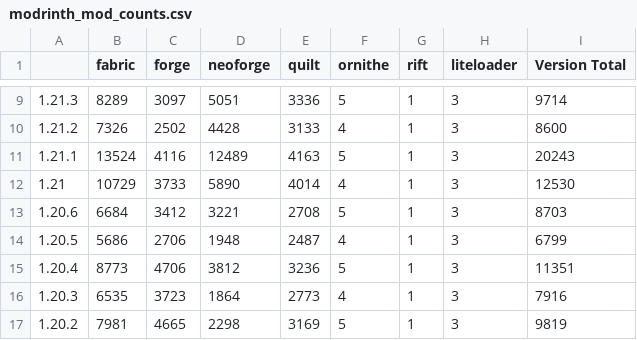
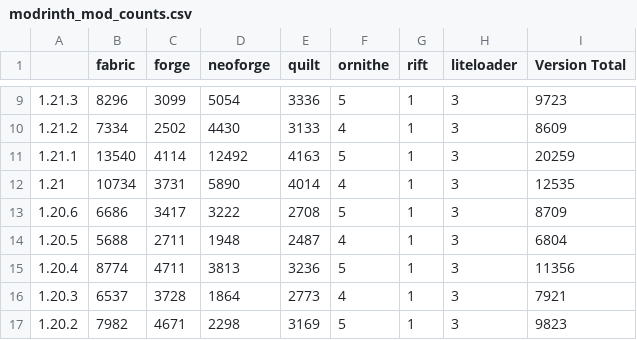
Before and after one commit to Zottelchen/ModrinthModCounter, a CSV file: output/modrinth_mod_counts.csv, drawn as a sheet; only a part is shown, gaps mark what is left out; the diff covers the shown part only.

```diff
--- a/output/modrinth_mod_counts.csv
+++ b/output/modrinth_mod_counts.csv
@@ -9,9 +9,9 @@
-1.21.3,8289,3097,5051,3336,5,1,3,9714
-1.21.2,7326,2502,4428,3133,4,1,3,8600
-1.21.1,13524,4116,12489,4163,5,1,3,20243
-1.21,10729,3733,5890,4014,4,1,3,12530
-1.20.6,6684,3412,3221,2708,5,1,3,8703
-1.20.5,5686,2706,1948,2487,4,1,3,6799
-1.20.4,8773,4706,3812,3236,5,1,3,11351
-1.20.3,6535,3723,1864,2773,4,1,3,7916
-1.20.2,7981,4665,2298,3169,5,1,3,9819
+1.21.3,8296,3099,5054,3336,5,1,3,9723
+1.21.2,7334,2502,4430,3133,4,1,3,8609
+1.21.1,13540,4114,12492,4163,5,1,3,20259
+1.21,10734,3731,5890,4014,4,1,3,12535
+1.20.6,6686,3417,3222,2708,5,1,3,8709
+1.20.5,5688,2711,1948,2487,4,1,3,6804
+1.20.4,8774,4711,3813,3236,5,1,3,11356
+1.20.3,6537,3728,1864,2773,4,1,3,7921
+1.20.2,7982,4671,2298,3169,5,1,3,9823
```
Also changed, not shown: 82 edited cells elsewhere in this file.
